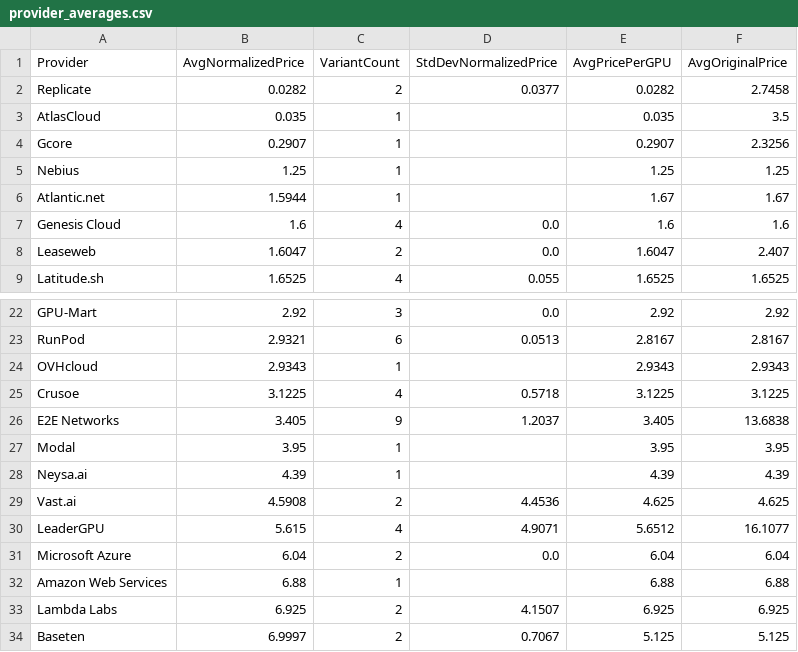
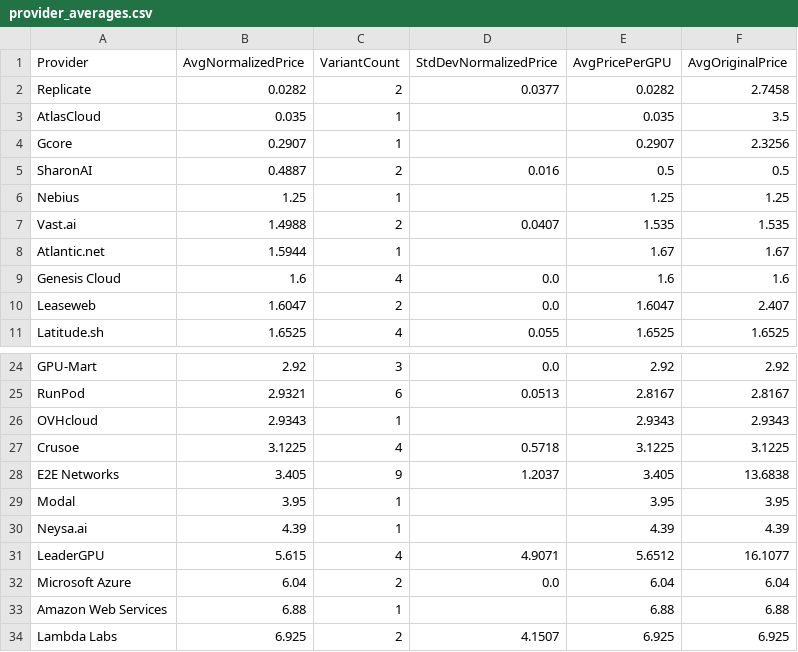
Before and after one commit to 0x0shephard/bot, a CSV file: provider_averages.csv, drawn as a sheet; only a part is shown, gaps mark what is left out; the shorter side is filled out with more unchanged rows; removed rows and columns are numbered as before the commit, all else as after; the diff names each change by its address in the sheet, - before the commit and + after, or states it on an @@ line.

```diff
--- a/provider_averages.csv
+++ b/provider_averages.csv
+row 5: SharonAI | 0.4887 | 2 | 0.016 | 0.5 | 0.5
+row 7: Vast.ai | 1.4988 | 2 | 0.0407 | 1.535 | 1.535
-row 29: Vast.ai | 4.5908 | 2 | 4.4536 | 4.625 | 4.625
```
Also changed, not shown: gpu_index_history.csv, gpu_prices_normalized.csv, 13 other files.
